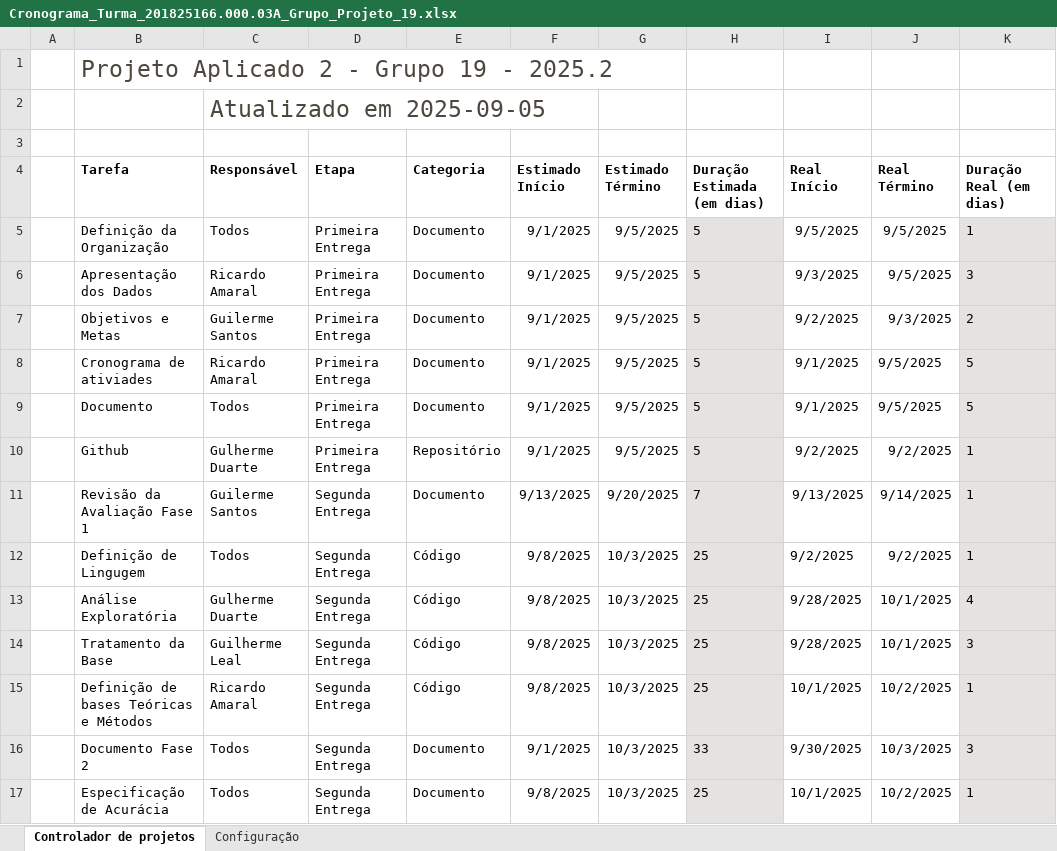
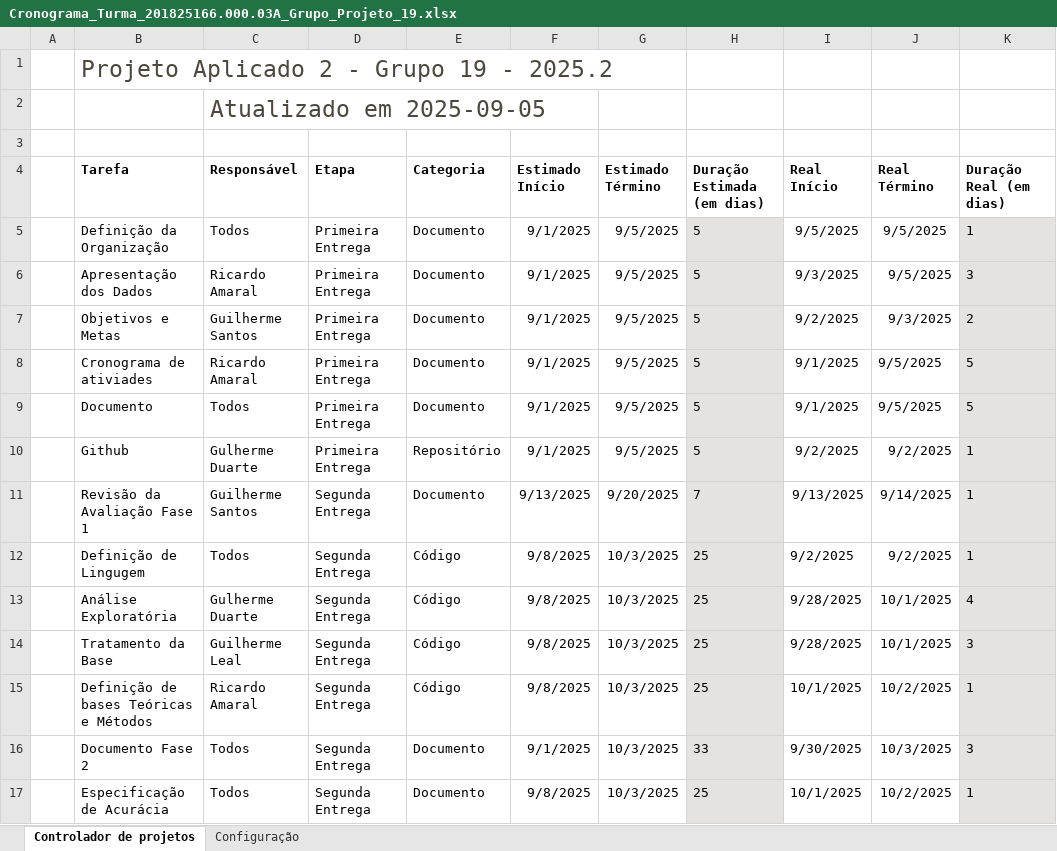
Before and after one commit to guilhermersduarte/Projeto-Aplicado2-Grupo19, an Excel workbook: DOCS/Cronograma_Turma_201825166.000.03A_Grupo_Projeto_19.xlsx, sheet Controlador de projetos, drawn as a sheet; only a part is shown; values as stored, in another font and other column widths than the file's, no borders; charts and pictures and conditional formats and table styles not drawn; the diff names each change by its address in the sheet, - before the commit and + after, or states it on an @@ line.

```diff
--- a/DOCS/Cronograma_Turma_201825166.000.03A_Grupo_Projeto_19.xlsx (sheet Controlador de projetos)
+++ b/DOCS/Cronograma_Turma_201825166.000.03A_Grupo_Projeto_19.xlsx (sheet Controlador de projetos)
-C7 (Responsável): Guilerme Santos
+C7 (Responsável): Guilherme Santos
-C11 (Responsável): Guilerme Santos
+C11 (Responsável): Guilherme Santos
```
Also changed, not shown: sheet Configuração, 3 other files.
